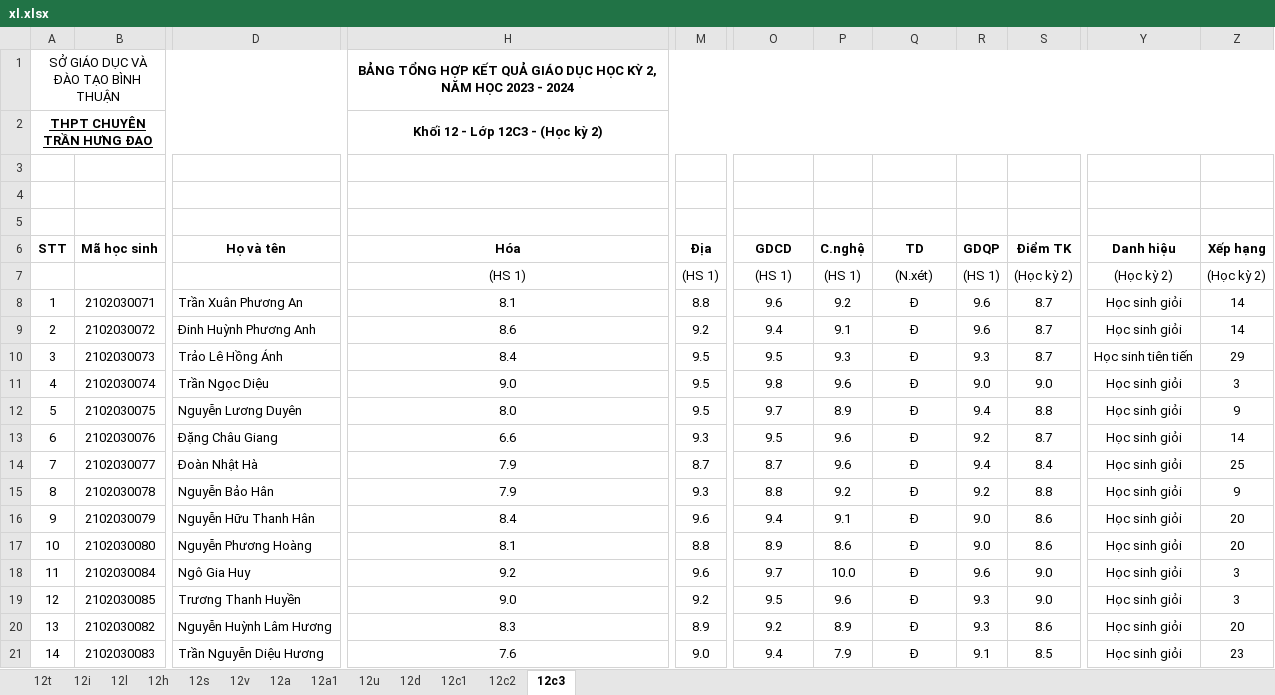
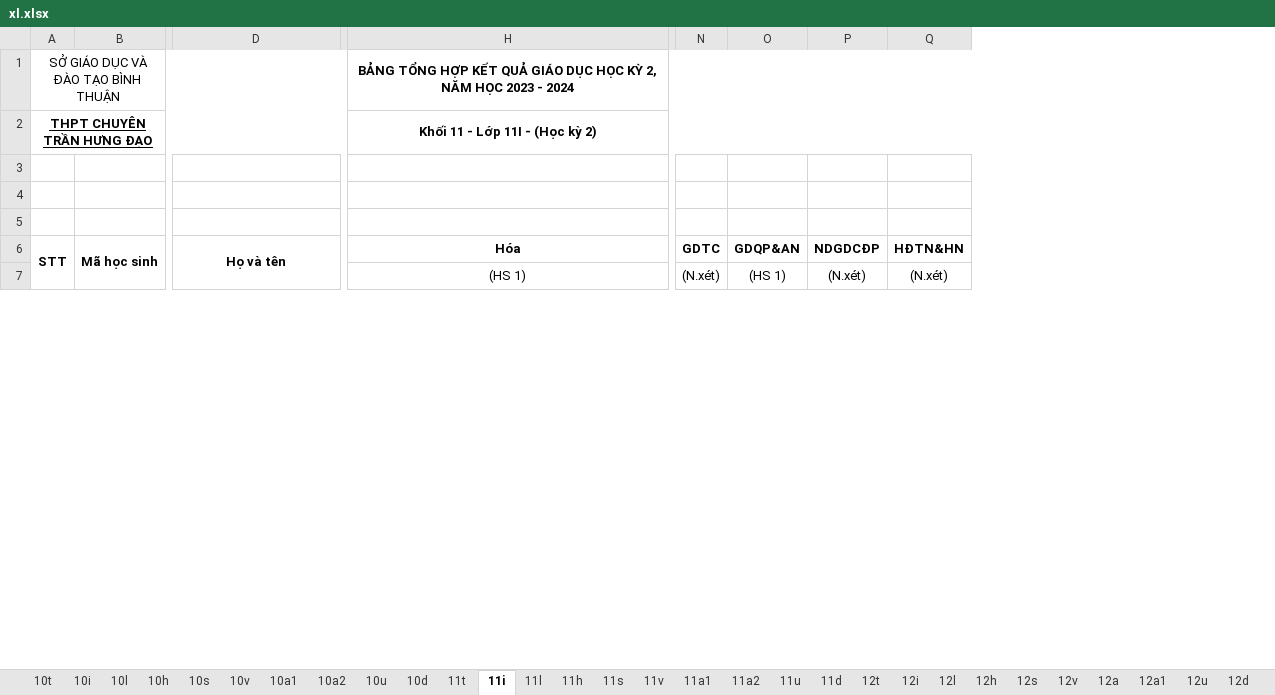
Before and after one commit to ptbminh1108/excel_process, an Excel workbook: xl.xlsx, sheet 11i, drawn as a sheet; only a part is shown, gaps mark what is left out; values as stored, in another font and other column widths than the file's, no borders; removed rows and columns are numbered as before the commit, all else as after; rows hold the shown columns only; the diff covers the shown part only; the diff names each change by its address in the sheet, - before the commit and + after, or states it on an @@ line.

```diff
--- a/xl.xlsx (sheet 11i)
+++ b/xl.xlsx (sheet 11i)
-sheet tab: 12c1
+sheet tab: 10d
-sheet tab: 12c2
+sheet tab: 11t
-sheet tab: 12c3
+sheet tab: 11i
+sheet tab: 10t
+sheet tab: 10i
+sheet tab: 10l
+sheet tab: 10h
+sheet tab: 10s
+sheet tab: 10v
+sheet tab: 10a1
+sheet tab: 10a2
+sheet tab: 10u
+sheet tab: 11l
+sheet tab: 11h
+sheet tab: 11s
+sheet tab: 11v
+sheet tab: 11a1
+sheet tab: 11a2
+sheet tab: 11u
+sheet tab: 11d
@@ sheet tab order changed: 10t | 10i | 10l | 10h | 10s | 10v | 10a1 | 10a2 | 10u | 10d | 11t | 11i | 11l | 11h | 11s | 11v | 11a1 | 11a2 | 11u | 11d | 12t | 12i | 12l | 12h | 12s | 12v | 12a | 12a1 | 12u | 12d @@
-column M (Địa), row 7: (HS 1)
+column N (GDTC), row 7: (N.xét)
-column P (C.nghệ), row 7: (HS 1)
+column P (NDGDCĐP), row 7: (N.xét)
-column R (GDQP), row 7: (HS 1)
-column S (Điểm TK), row 7: (Học kỳ 2)
-column Y (Danh hiệu), row 7: (Học kỳ 2)
-column Z (Xếp hạng), row 7: (Học kỳ 2)
-H1:Z1 merged
+H1:W1 merged
-H2 (Hóa): Khối 12 - Lớp 12C3 - (Học kỳ 2)
+H2 (Hóa): Khối 11 - Lớp 11I - (Học kỳ 2)
-H2:Z2 merged
+H2:W2 merged
+A6:A7 merged
+B6:B7 merged
+D6:D7 merged
-O6: GDCD
+O6: GDQP&AN
-Q6: TD
+Q6: HĐTN&HN
-row 8: 1 | 2102030071 | Trần Xuân Phương An | 8.1 | 8.8 | 9.6 | 9.2 | Đ | 9.6 | 8.7 | Học sinh giỏi | 14
-row 9: 2 | 2102030072 | Đinh Huỳnh Phương Anh | 8.6 | 9.2 | 9.4 | 9.1 | Đ | 9.6 | 8.7 | Học sinh giỏi | 14
-row 10: 3 | 2102030073 | Trảo Lê Hồng Ánh | 8.4 | 9.5 | 9.5 | 9.3 | Đ | 9.3 | 8.7 | Học sinh tiên tiến | 29
-row 11: 4 | 2102030074 | Trần Ngọc Diệu | 9.0 | 9.5 | 9.8 | 9.6 | Đ | 9.0 | 9.0 | Học sinh giỏi | 3
-row 12: 5 | 2102030075 | Nguyễn Lương Duyên | 8.0 | 9.5 | 9.7 | 8.9 | Đ | 9.4 | 8.8 | Học sinh giỏi | 9
-row 13: 6 | 2102030076 | Đặng Châu Giang | 6.6 | 9.3 | 9.5 | 9.6 | Đ | 9.2 | 8.7 | Học sinh giỏi | 14
-row 14: 7 | 2102030077 | Đoàn Nhật Hà | 7.9 | 8.7 | 8.7 | 9.6 | Đ | 9.4 | 8.4 | Học sinh giỏi | 25
-row 15: 8 | 2102030078 | Nguyễn Bảo Hân | 7.9 | 9.3 | 8.8 | 9.2 | Đ | 9.2 | 8.8 | Học sinh giỏi | 9
-row 16: 9 | 2102030079 | Nguyễn Hữu Thanh Hân | 8.4 | 9.6 | 9.4 | 9.1 | Đ | 9.0 | 8.6 | Học sinh giỏi | 20
-row 17: 10 | 2102030080 | Nguyễn Phương Hoàng | 8.1 | 8.8 | 8.9 | 8.6 | Đ | 9.0 | 8.6 | Học sinh giỏi | 20
-row 18: 11 | 2102030084 | Ngô Gia Huy | 9.2 | 9.6 | 9.7 | 10.0 | Đ | 9.6 | 9.0 | Học sinh giỏi | 3
-row 19: 12 | 2102030085 | Trương Thanh Huyền | 9.0 | 9.2 | 9.5 | 9.6 | Đ | 9.3 | 9.0 | Học sinh giỏi | 3
-row 20: 13 | 2102030082 | Nguyễn Huỳnh Lâm Hương | 8.3 | 8.9 | 9.2 | 8.9 | Đ | 9.3 | 8.6 | Học sinh giỏi | 20
-row 21: 14 | 2102030083 | Trần Nguyễn Diệu Hương | 7.6 | 9.0 | 9.4 | 7.9 | Đ | 9.1 | 8.5 | Học sinh giỏi | 23
```
Also changed, not shown: 42 added rows, 31 removed rows, 2 edited cells and merged cells elsewhere in this sheet, sheet 11t, sheet 10d, sheet 12d, sheet 12l, sheet 12t, sheet 12u, 6 more sheets, export.xlsx, 5 other files.
